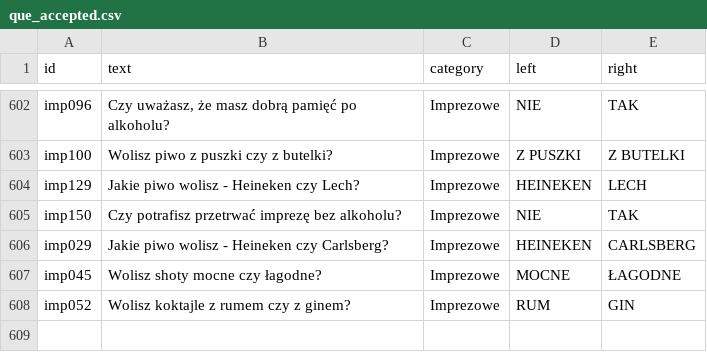
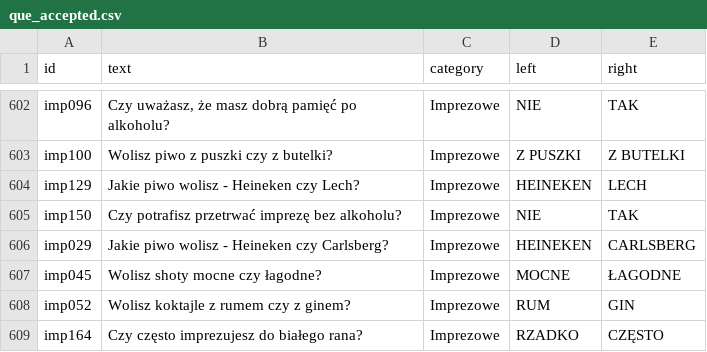
Before and after one commit to DawidS25/walidacja_pytan, a CSV file: que_accepted.csv, drawn as a sheet; only a part is shown, gaps mark what is left out; the diff names each change by its address in the sheet, - before the commit and + after, or states it on an @@ line.

Commit message:
Aktualizacja pytań przez Streamlit

```diff
--- a/que_accepted.csv
+++ b/que_accepted.csv
+row 609: imp164 | Czy często imprezujesz do białego rana? | Imprezowe | RZADKO | CZĘSTO
```
